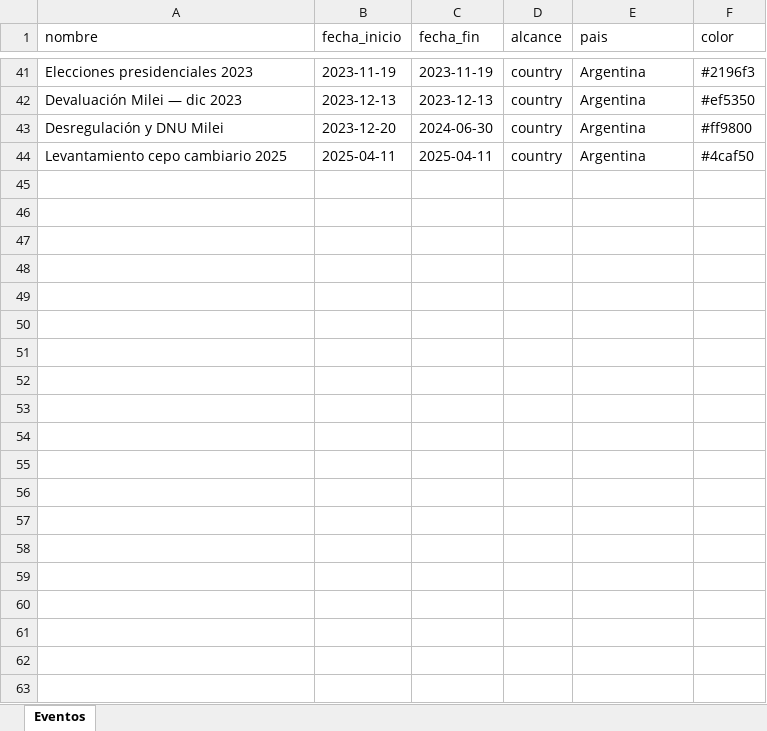
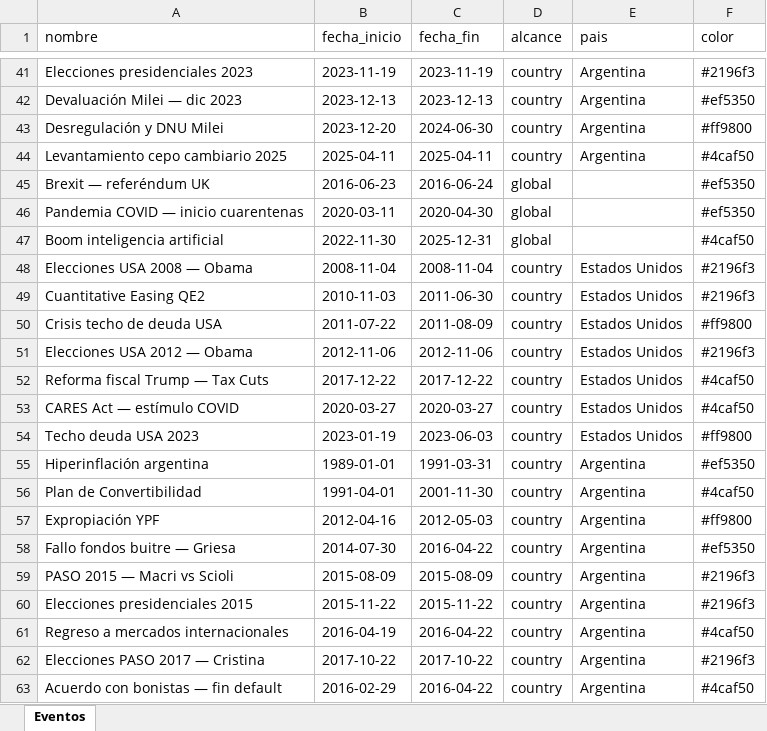
Before and after one commit to bazan-rodrigo/stock-market-analysis, an Excel workbook: eventos_prueba.xlsx, sheet Eventos, drawn as a sheet; only a part is shown, gaps mark what is left out; values as stored, in another font and other column widths than the file's, no borders; the diff covers the shown part only; the diff names each change by its address in the sheet, - before the commit and + after, or states it on an @@ line.

```diff
--- a/eventos_prueba.xlsx (sheet Eventos)
+++ b/eventos_prueba.xlsx (sheet Eventos)
+row 45: Brexit — referéndum UK | 2016-06-23 | 2016-06-24 | global |  | #ef5350
+row 46: Pandemia COVID — inicio cuarentenas | 2020-03-11 | 2020-04-30 | global |  | #ef5350
+row 47: Boom inteligencia artificial | 2022-11-30 | 2025-12-31 | global |  | #4caf50
+row 48: Elecciones USA 2008 — Obama | 2008-11-04 | 2008-11-04 | country | Estados Unidos | #2196f3
+row 49: Cuantitative Easing QE2 | 2010-11-03 | 2011-06-30 | country | Estados Unidos | #2196f3
+row 50: Crisis techo de deuda USA | 2011-07-22 | 2011-08-09 | country | Estados Unidos | #ff9800
+row 51: Elecciones USA 2012 — Obama | 2012-11-06 | 2012-11-06 | country | Estados Unidos | #2196f3
+row 52: Reforma fiscal Trump — Tax Cuts | 2017-12-22 | 2017-12-22 | country | Estados Unidos | #4caf50
+row 53: CARES Act — estímulo COVID | 2020-03-27 | 2020-03-27 | country | Estados Unidos | #4caf50
+row 54: Techo deuda USA 2023 | 2023-01-19 | 2023-06-03 | country | Estados Unidos | #ff9800
+row 55: Hiperinflación argentina | 1989-01-01 | 1991-03-31 | country | Argentina | #ef5350
+row 56: Plan de Convertibilidad | 1991-04-01 | 2001-11-30 | country | Argentina | #4caf50
+row 57: Expropiación YPF | 2012-04-16 | 2012-05-03 | country | Argentina | #ff9800
+row 58: Fallo fondos buitre — Griesa | 2014-07-30 | 2016-04-22 | country | Argentina | #ef5350
+row 59: PASO 2015 — Macri vs Scioli | 2015-08-09 | 2015-08-09 | country | Argentina | #2196f3
+row 60: Elecciones presidenciales 2015 | 2015-11-22 | 2015-11-22 | country | Argentina | #2196f3
+row 61: Regreso a mercados internacionales | 2016-04-19 | 2016-04-22 | country | Argentina | #4caf50
+row 62: Elecciones PASO 2017 — Cristina | 2017-10-22 | 2017-10-22 | country | Argentina | #2196f3
+row 63: Acuerdo con bonistas — fin default | 2016-02-29 | 2016-04-22 | country | Argentina | #4caf50
```
Also changed, not shown: 17 added rows elsewhere in this sheet.
